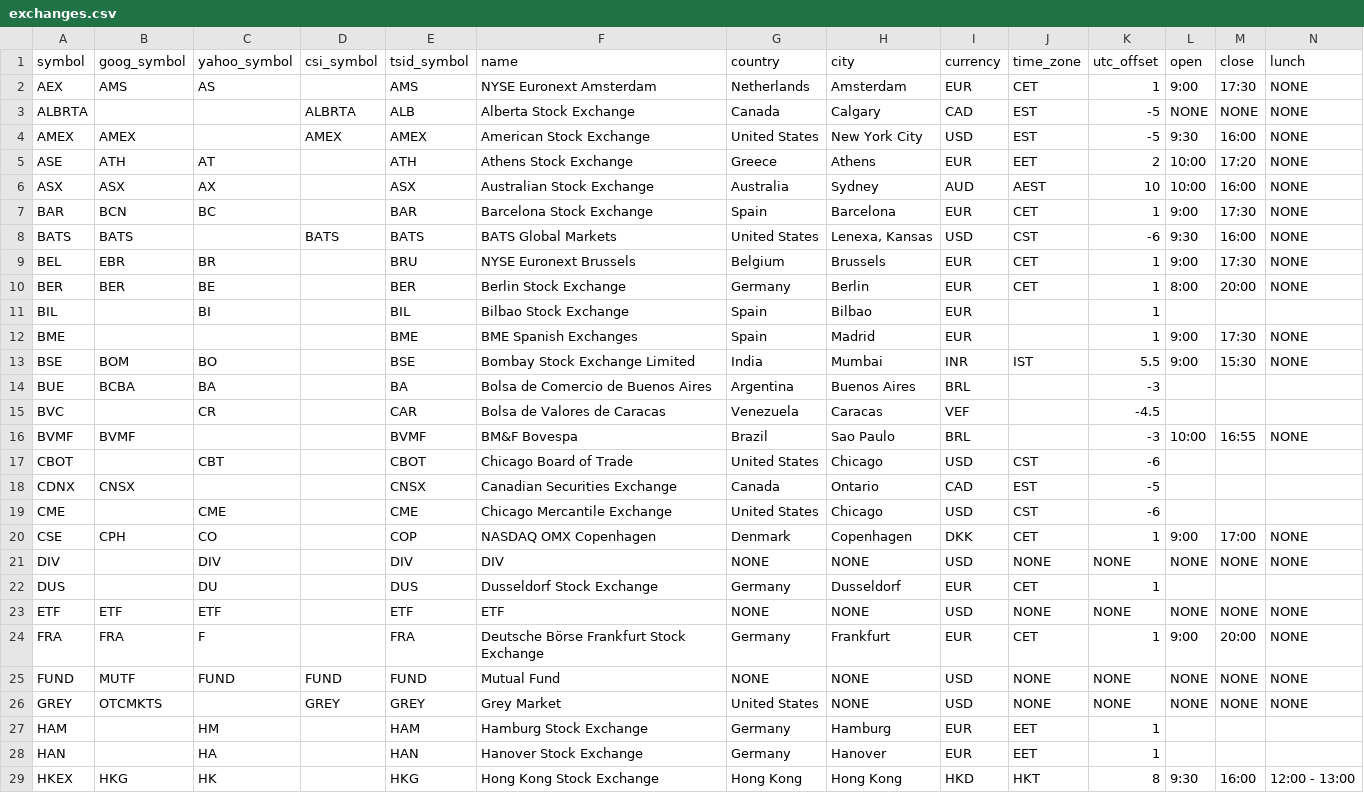
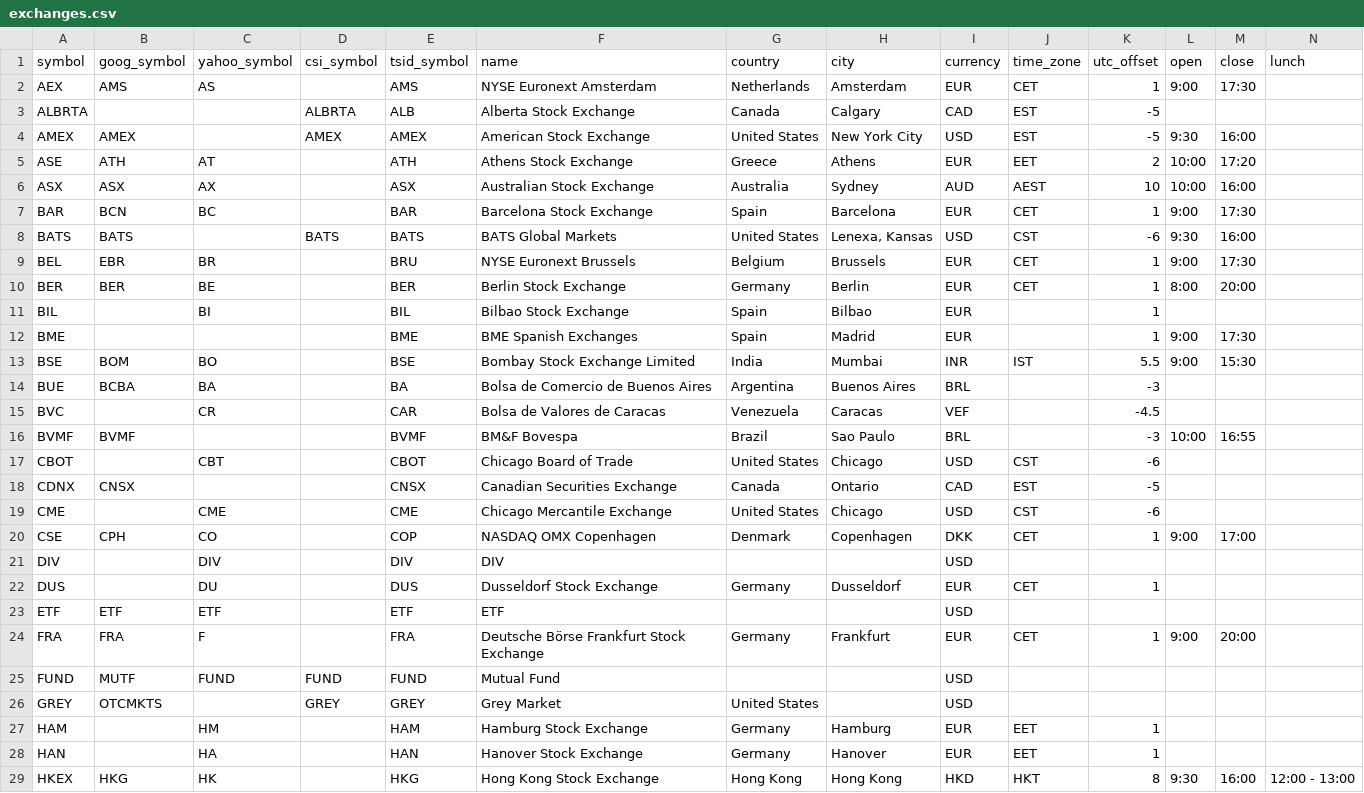
Before and after one commit to camisatx/pySecMaster, a CSV file: pySecMaster/load_tables/exchanges.csv, drawn as a sheet; only a part is shown; the diff covers the shown part only.

Commit message:
Change the pySecMaster database engine from sqlite to postgresql. Required changing the tsid column to source/source_id columns so the foreign key would work. Change all time variables to local time since postgre automatically changes the time to utc w/timezone. Remove all adjusted value columns from the database.

```diff
--- a/pySecMaster/load_tables/exchanges.csv
+++ b/pySecMaster/load_tables/exchanges.csv
@@ -1,17 +1,17 @@
 symbol,goog_symbol,yahoo_symbol,csi_symbol,tsid_symbol,name,country,city,currency,time_zone,utc_offset,open,close,lunch
-AEX,AMS,AS,,AMS,NYSE Euronext Amsterdam,Netherlands,Amsterdam,EUR,CET,1,9:00,17:30,NONE
-ALBRTA,,,ALBRTA,ALB,Alberta Stock Exchange,Canada,Calgary,CAD,EST,-5,NONE,NONE,NONE
-AMEX,AMEX,,AMEX,AMEX,American Stock Exchange,United States,New York City,USD,EST,-5,9:30,16:00,NONE
-ASE,ATH,AT,,ATH,Athens Stock Exchange,Greece,Athens,EUR,EET,2,10:00,17:20,NONE
-ASX,ASX,AX,,ASX,Australian Stock Exchange,Australia,Sydney,AUD,AEST,10,10:00,16:00,NONE
-BAR,BCN,BC,,BAR,Barcelona Stock Exchange,Spain,Barcelona,EUR,CET,1,9:00,17:30,NONE
-BATS,BATS,,BATS,BATS,BATS Global Markets,United States,"Lenexa, Kansas",USD,CST,-6,9:30,16:00,NONE
-BEL,EBR,BR,,BRU,NYSE Euronext Brussels,Belgium,Brussels,EUR,CET,1,9:00,17:30,NONE
-BER,BER,BE,,BER,Berlin Stock Exchange,Germany,Berlin,EUR,CET,1,8:00,20:00,NONE
+AEX,AMS,AS,,AMS,NYSE Euronext Amsterdam,Netherlands,Amsterdam,EUR,CET,1,9:00,17:30,
+ALBRTA,,,ALBRTA,ALB,Alberta Stock Exchange,Canada,Calgary,CAD,EST,-5,,,
+AMEX,AMEX,,AMEX,AMEX,American Stock Exchange,United States,New York City,USD,EST,-5,9:30,16:00,
+ASE,ATH,AT,,ATH,Athens Stock Exchange,Greece,Athens,EUR,EET,2,10:00,17:20,
+ASX,ASX,AX,,ASX,Australian Stock Exchange,Australia,Sydney,AUD,AEST,10,10:00,16:00,
+BAR,BCN,BC,,BAR,Barcelona Stock Exchange,Spain,Barcelona,EUR,CET,1,9:00,17:30,
+BATS,BATS,,BATS,BATS,BATS Global Markets,United States,"Lenexa, Kansas",USD,CST,-6,9:30,16:00,
+BEL,EBR,BR,,BRU,NYSE Euronext Brussels,Belgium,Brussels,EUR,CET,1,9:00,17:30,
+BER,BER,BE,,BER,Berlin Stock Exchange,Germany,Berlin,EUR,CET,1,8:00,20:00,
 BIL,,BI,,BIL,Bilbao Stock Exchange,Spain,Bilbao,EUR,,1,,,
-BME,,,,BME,BME Spanish Exchanges,Spain,Madrid,EUR,,1,9:00,17:30,NONE
-BSE,BOM,BO,,BSE,Bombay Stock Exchange Limited,India,Mumbai,INR,IST,5.5,9:00,15:30,NONE
+BME,,,,BME,BME Spanish Exchanges,Spain,Madrid,EUR,,1,9:00,17:30,
+BSE,BOM,BO,,BSE,Bombay Stock Exchange Limited,India,Mumbai,INR,IST,5.5,9:00,15:30,
 BUE,BCBA,BA,,BA,Bolsa de Comercio de Buenos Aires,Argentina,Buenos Aires,BRL,,-3,,,
 BVC,,CR,,CAR,Bolsa de Valores de Caracas,Venezuela,Caracas,VEF,,-4.5,,,
-BVMF,BVMF,,,BVMF,BM&F Bovespa,Brazil,Sao Paulo,BRL,,-3,10:00,16:55,NONE
+BVMF,BVMF,,,BVMF,BM&F Bovespa,Brazil,Sao Paulo,BRL,,-3,10:00,16:55,
 CBOT,,CBT,,CBOT,Chicago Board of Trade,United States,Chicago,USD,CST,-6,,,
@@ -19,9 +19,9 @@ CDNX,CNSX,,,CNSX,Canadian Securities Exchange,Canada,Ontario,CAD,EST,-5,,,
 CME,,CME,,CME,Chicago Mercantile Exchange,United States,Chicago,USD,CST,-6,,,
-CSE,CPH,CO,,COP,NASDAQ OMX Copenhagen,Denmark,Copenhagen,DKK,CET,1,9:00,17:00,NONE
-DIV,,DIV,,DIV,DIV,NONE,NONE,USD,NONE,NONE,NONE,NONE,NONE
+CSE,CPH,CO,,COP,NASDAQ OMX Copenhagen,Denmark,Copenhagen,DKK,CET,1,9:00,17:00,
+DIV,,DIV,,DIV,DIV,,,USD,,,,,
 DUS,,DU,,DUS,Dusseldorf Stock Exchange,Germany,Dusseldorf,EUR,CET,1,,,
-ETF,ETF,ETF,,ETF,ETF,NONE,NONE,USD,NONE,NONE,NONE,NONE,NONE
-FRA,FRA,F,,FRA,Deutsche Börse Frankfurt Stock Exchange,Germany,Frankfurt,EUR,CET,1,9:00,20:00,NONE
-FUND,MUTF,FUND,FUND,FUND,Mutual Fund,NONE,NONE,USD,NONE,NONE,NONE,NONE,NONE
-GREY,OTCMKTS,,GREY,GREY,Grey Market,United States,NONE,USD,NONE,NONE,NONE,NONE,NONE
+ETF,ETF,ETF,,ETF,ETF,,,USD,,,,,
+FRA,FRA,F,,FRA,Deutsche Börse Frankfurt Stock Exchange,Germany,Frankfurt,EUR,CET,1,9:00,20:00,
+FUND,MUTF,FUND,FUND,FUND,Mutual Fund,,,USD,,,,,
+GREY,OTCMKTS,,GREY,GREY,Grey Market,United States,,USD,,,,,
 HAM,,HM,,HAM,Hamburg Stock Exchange,Germany,Hamburg,EUR,EET,1,,,
```
Also changed, not shown: 54 edited cells elsewhere in this file, 9 other files.
